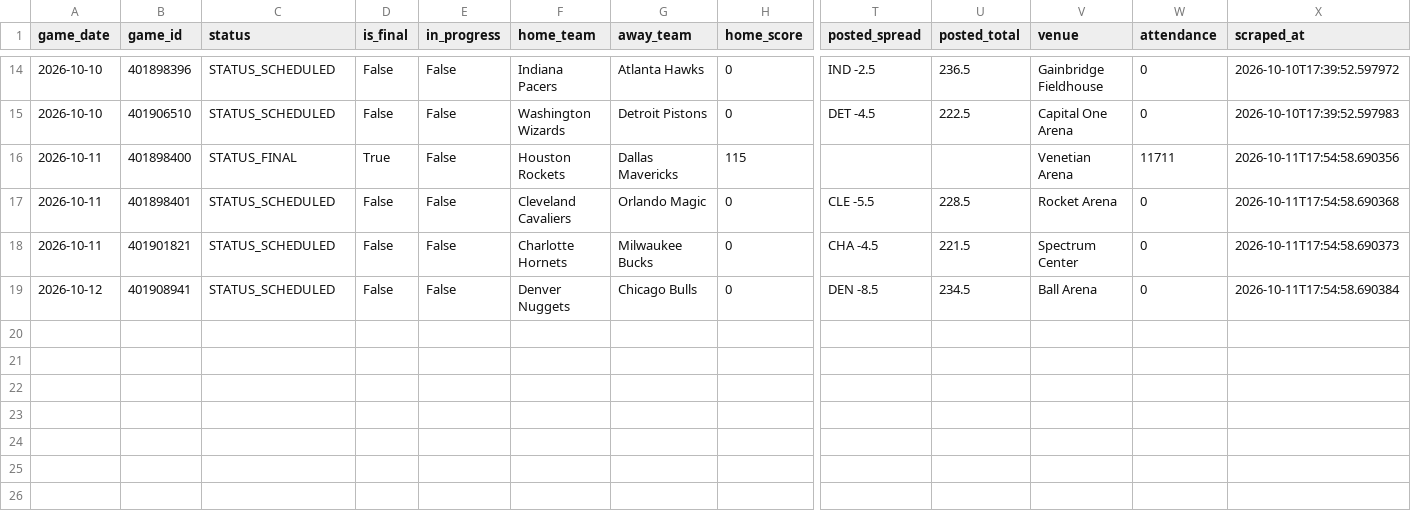
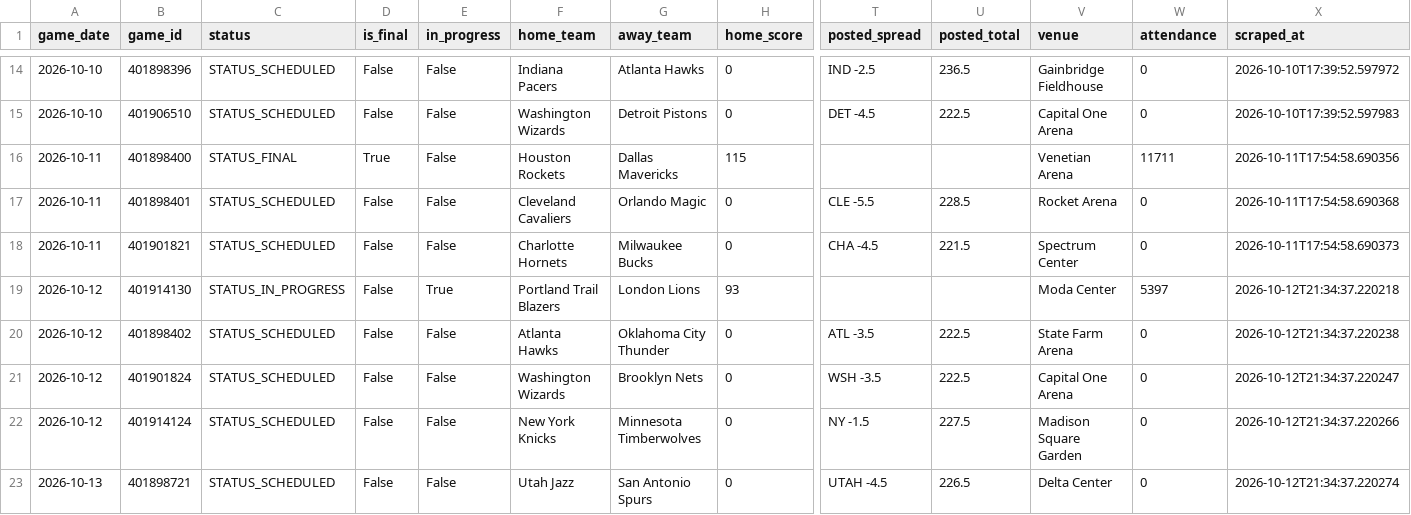
Before and after one commit to bigtyme2k3/Nba-model, a CSV file: data/raw/scores.csv, drawn as a sheet; only a part is shown, gaps mark what is left out; addresses are those after the commit; rows hold the shown columns only; the diff names each change by its address in the sheet, - before the commit and + after, or states it on an @@ line.

```diff
--- a/data/raw/scores.csv
+++ b/data/raw/scores.csv
+row 19: 2026-10-12 | 401914130 | STATUS_IN_PROGRESS | False | True | Portland Trail Blazers | London Lions | 93 |  |  | Moda Center | 5397 | 2026-10-12T21:34:37.220218
+row 20: 2026-10-12 | 401898402 | STATUS_SCHEDULED | False | False | Atlanta Hawks | Oklahoma City Thunder | 0 | ATL -3.5 | 222.5 | State Farm Arena | 0 | 2026-10-12T21:34:37.220238
-B21 (game_id): 401908941
+B21 (game_id): 401901824
-F21 (home_team): Denver Nuggets
+F21 (home_team): Washington Wizards
-G21 (away_team): Chicago Bulls
+G21 (away_team): Brooklyn Nets
-T21 (posted_spread): DEN -8.5
+T21 (posted_spread): WSH -3.5
-U21 (posted_total): 234.5
+U21 (posted_total): 222.5
-V21 (venue): Ball Arena
+V21 (venue): Capital One Arena
-X21 (scraped_at): 2026-10-11T17:54:58.690384
+X21 (scraped_at): 2026-10-12T21:34:37.220247
+row 22: 2026-10-12 | 401914124 | STATUS_SCHEDULED | False | False | New York Knicks | Minnesota Timberwolves | 0 | NY -1.5 | 227.5 | Madison Square Garden | 0 | 2026-10-12T21:34:37.220266
+row 23: 2026-10-13 | 401898721 | STATUS_SCHEDULED | False | False | Utah Jazz | San Antonio Spurs | 0 | UTAH -4.5 | 226.5 | Delta Center | 0 | 2026-10-12T21:34:37.220274
```
Also changed, not shown: data/processed/master_2026.csv, data/processed/player_profiles_latest.csv, 20 other files.
